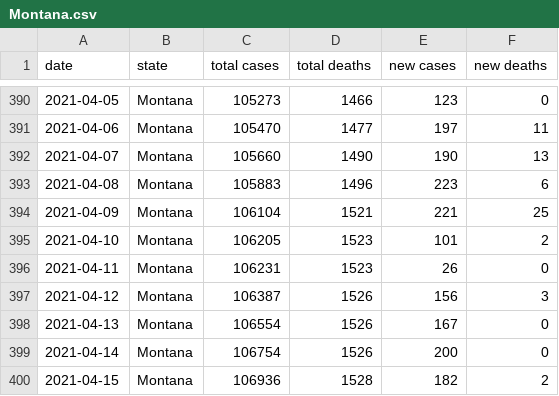
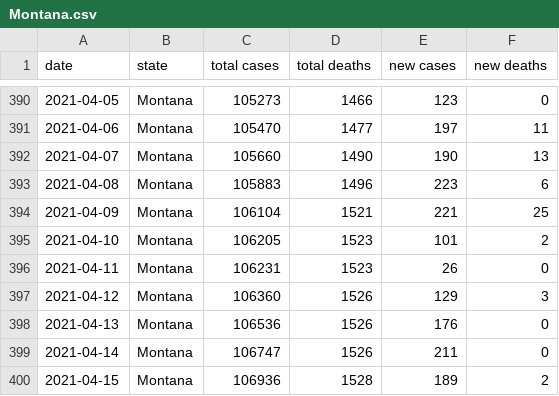
Before and after one commit to Aloereed/covid-19-data, a CSV file: states/Montana.csv, drawn as a sheet; only a part is shown, gaps mark what is left out.

Commit message:
Updating data.

```diff
--- a/states/Montana.csv
+++ b/states/Montana.csv
@@ -396,5 +396,5 @@ date,state,total cases,total deaths,new cases,new deaths
 2021-04-11,Montana,106231,1523,26,0
-2021-04-12,Montana,106387,1526,156,3
-2021-04-13,Montana,106554,1526,167,0
-2021-04-14,Montana,106754,1526,200,0
-2021-04-15,Montana,106936,1528,182,2
+2021-04-12,Montana,106360,1526,129,3
+2021-04-13,Montana,106536,1526,176,0
+2021-04-14,Montana,106747,1526,211,0
+2021-04-15,Montana,106936,1528,189,2
```
Also changed, not shown: us.csv, 3 other files.
